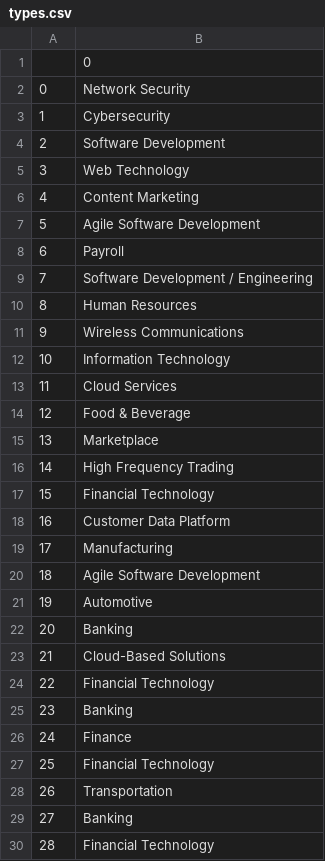
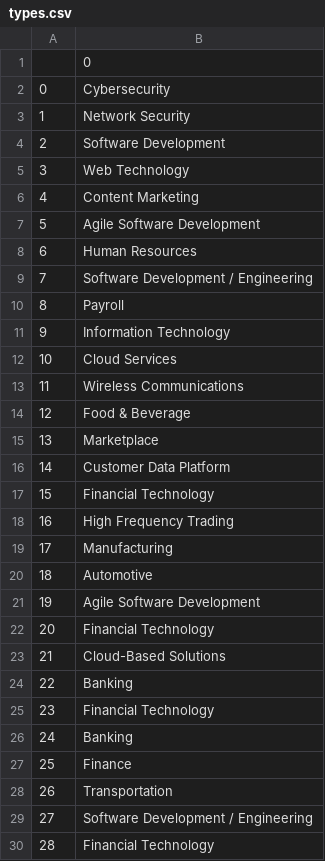
Before and after one commit to Bishesh-Khanal/StackOverflow_CompanyScrapper, a CSV file: types.csv, drawn as a sheet; only a part is shown; the diff covers the shown part only.

```diff
--- a/types.csv
+++ b/types.csv
@@ -1,4 +1,4 @@
 ,0
-0,Network Security
-1,Cybersecurity
+0,Cybersecurity
+1,Network Security
 2,Software Development
@@ -7,24 +7,24 @@
 5,Agile Software Development
-6,Payroll
+6,Human Resources
 7,Software Development / Engineering
-8,Human Resources
-9,Wireless Communications
-10,Information Technology
-11,Cloud Services
+8,Payroll
+9,Information Technology
+10,Cloud Services
+11,Wireless Communications
 12,Food & Beverage
 13,Marketplace
-14,High Frequency Trading
+14,Customer Data Platform
 15,Financial Technology
-16,Customer Data Platform
+16,High Frequency Trading
 17,Manufacturing
-18,Agile Software Development
-19,Automotive
-20,Banking
+18,Automotive
+19,Agile Software Development
+20,Financial Technology
 21,Cloud-Based Solutions
-22,Financial Technology
-23,Banking
-24,Finance
-25,Financial Technology
+22,Banking
+23,Financial Technology
+24,Banking
+25,Finance
 26,Transportation
-27,Banking
+27,Software Development / Engineering
 28,Financial Technology
```
Also changed, not shown: 148 edited cells elsewhere in this file, companies_cleaned_1.csv, locations.csv, 2 other files.
